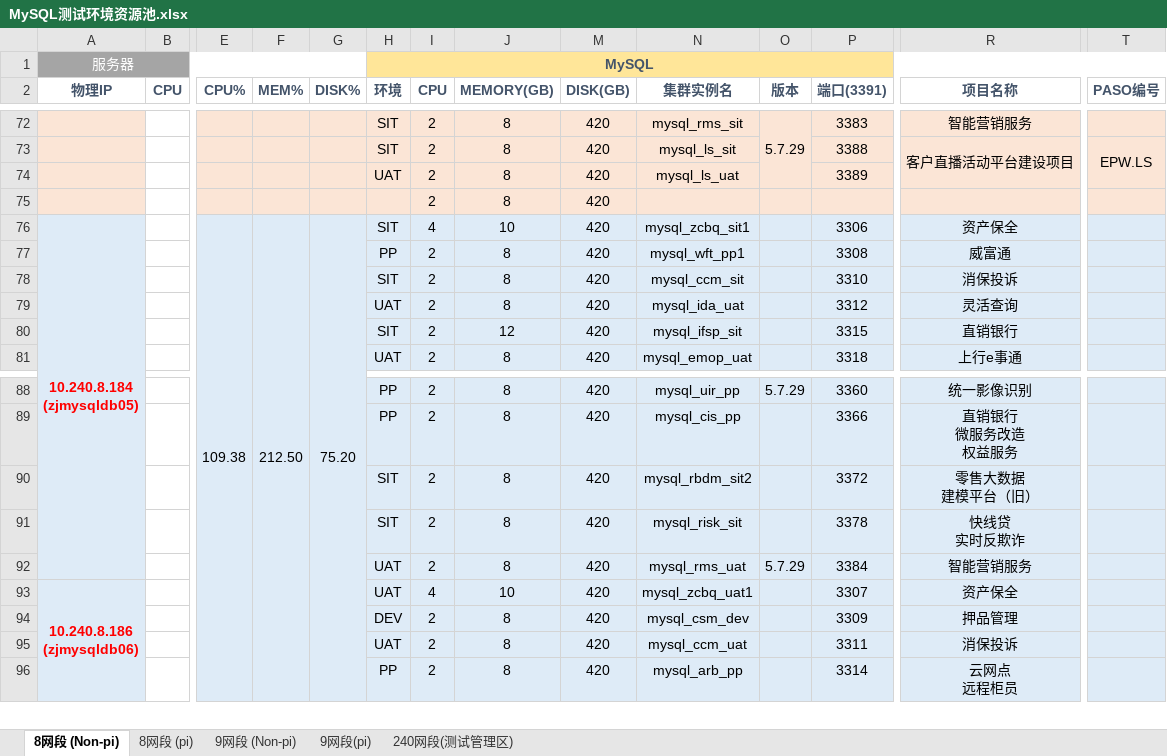
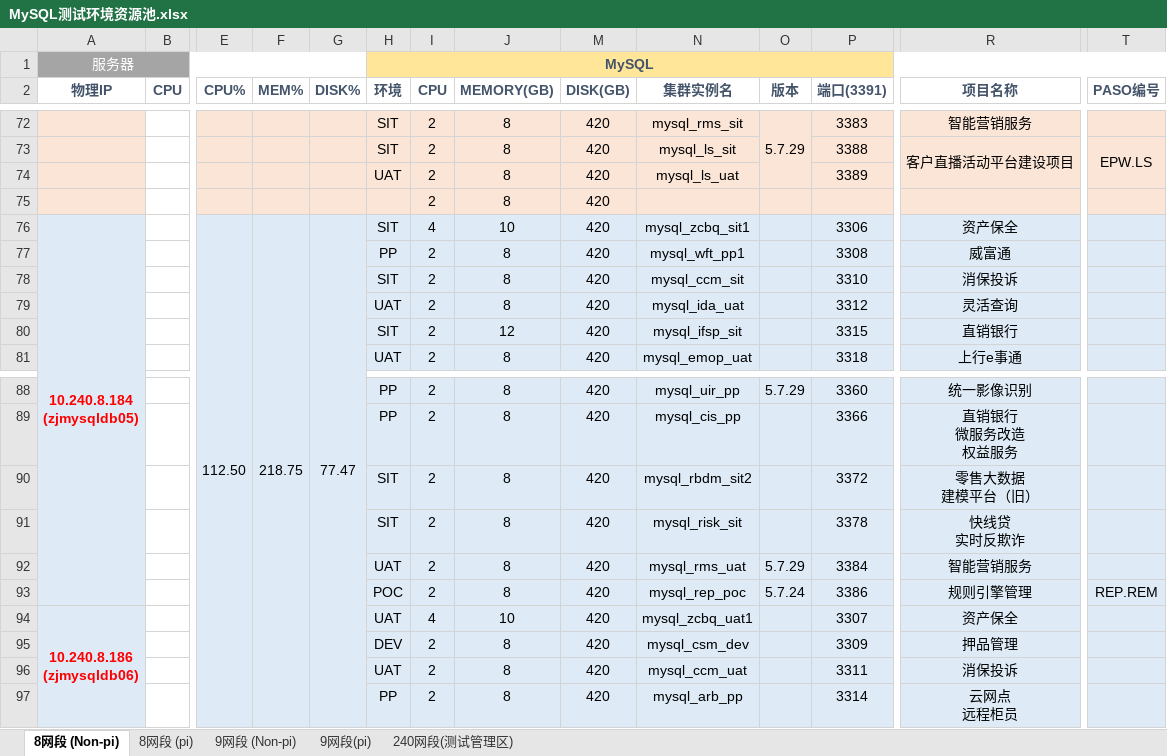
Before and after one commit to bunnkou/BOS, an Excel workbook: MySQL测试环境资源池.xlsx, sheet 8网段 (Non-pi), drawn as a sheet; only a part is shown, gaps mark what is left out; values as stored, in another font and other column widths than the file's, no borders; rows hold the shown columns only; the diff names each change by its address in the sheet, - before the commit and + after, or states it on an @@ line.

```diff
--- a/MySQL测试环境资源池.xlsx (sheet 8网段 (Non-pi))
+++ b/MySQL测试环境资源池.xlsx (sheet 8网段 (Non-pi))
-E76 (CPU%): 109.38
+E76 (CPU%): 112.50
-F76 (MEM%): 212.50
+F76 (MEM%): 218.75
-G76 (DISK%): 75.20
+G76 (DISK%): 77.47
+row 93:  |  |  |  |  | POC | 2 | 8 | 420 | mysql_rep_poc | 5.7.24 | 3386 | 规则引擎管理 | REP.REM
```
Also changed, not shown: sheet 9网段 (Non-pi), sheet 9网段(pi), formulas that keep their value, hidden cells.
